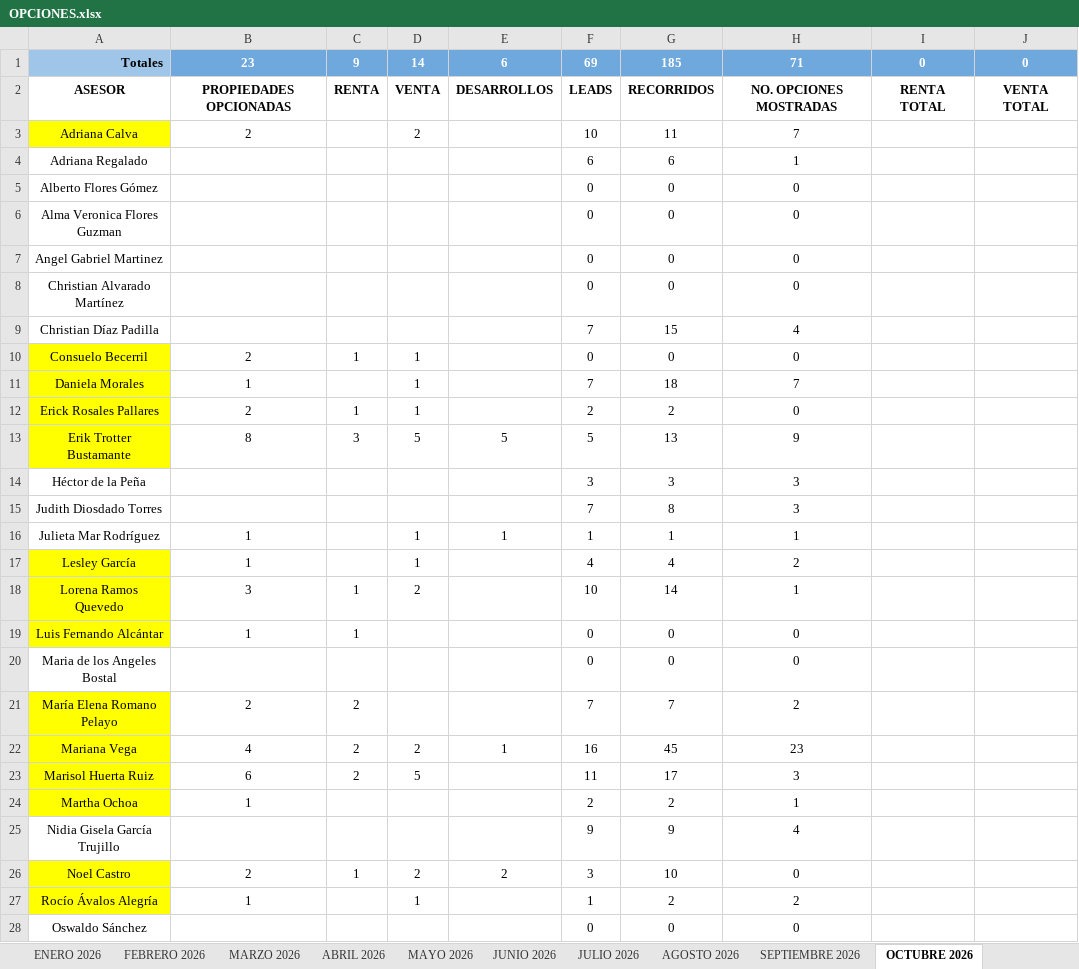
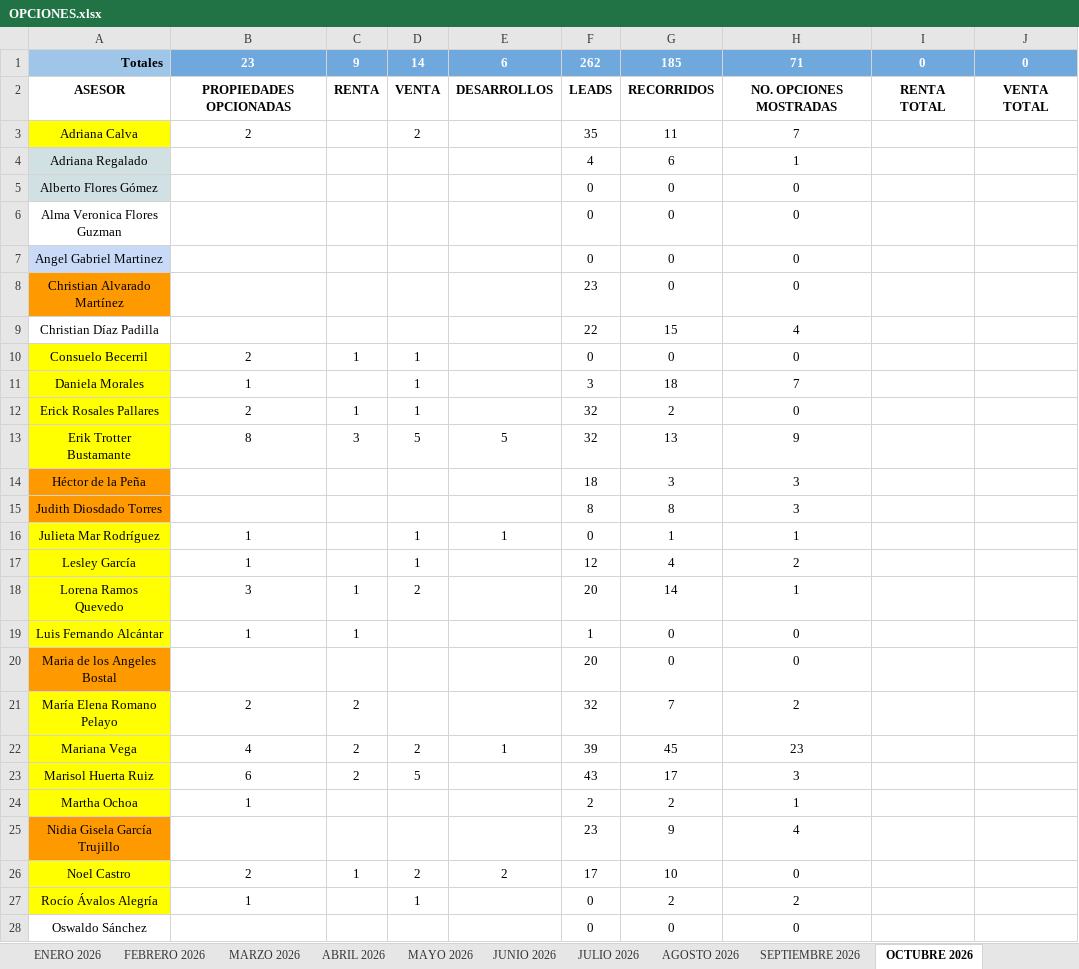
Before and after one commit to Oswald05MKIV/Dashboard, an Excel workbook: data/OPCIONES.xlsx, sheet OCTUBRE 2026, drawn as a sheet; only a part is shown; values as stored, in another font and other column widths than the file's, no borders; charts and pictures and table styles not drawn; the diff covers the shown part only; the diff names each change by its address in the sheet, - before the commit and + after, or states it on an @@ line.

```diff
--- a/data/OPCIONES.xlsx (sheet OCTUBRE 2026)
+++ b/data/OPCIONES.xlsx (sheet OCTUBRE 2026)
-F1: 69
+F1: 262
-F3: 10
+F3: 35
-A4:A5 fill: none
+A4:A5 fill: #D0E0E3
-F4: 6
+F4: 4
-A7 fill: none
+A7 fill: #C9DAF8
-A8 fill: none
+A8 fill: #FF9900
-F8: 0
+F8: 23
-F9: 7
+F9: 22
-F11: 7
+F11: 3
-F12: 2
+F12: 32
-F13: 5
+F13: 32
-A14:A15 fill: none
+A14:A15 fill: #FF9900
-F14: 3
+F14: 18
-F15: 7
+F15: 8
-A16 fill: none
+A16 fill: #FFFF00
-F16: 1
+F16: 0
-F17: 4
+F17: 12
-F18: 10
+F18: 20
-F19: 0
+F19: 1
-A20 fill: none
+A20 fill: #FF9900
-F20: 0
+F20: 20
-F21: 7
+F21: 32
-F22: 16
+F22: 39
-F23: 11
+F23: 43
-A25 fill: none
+A25 fill: #FF9900
-F25: 9
+F25: 23
-F26: 3
+F26: 17
-F27: 1
+F27: 0
```
Also changed, not shown: 1 edited cell elsewhere in this sheet, data/APARTADO.xlsx, 11 other files.
